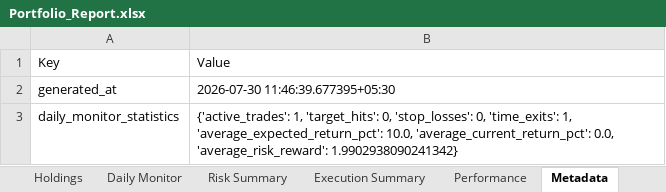
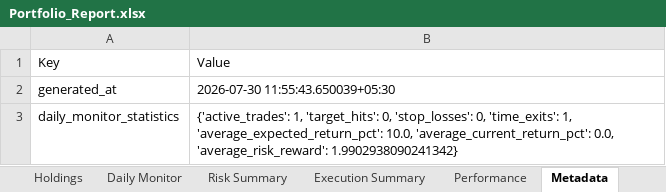
Before and after one commit to PavanSaiNekkala/Scanner, an Excel workbook: scanner_monitor/reports/latest/Portfolio_Report.xlsx, sheet Metadata, drawn as a sheet; values as stored, in another font and other column widths than the file's, no borders; the diff names each change by its address in the sheet, - before the commit and + after, or states it on an @@ line.

```diff
--- a/scanner_monitor/reports/latest/Portfolio_Report.xlsx (sheet Metadata)
+++ b/scanner_monitor/reports/latest/Portfolio_Report.xlsx (sheet Metadata)
-B2: 2026-07-30 11:46:39.677395+05:30
+B2: 2026-07-30 11:55:43.650039+05:30
```
Also changed, not shown: sheet Risk Summary, sheet Holdings, sheet Daily Monitor, 12 other files.
